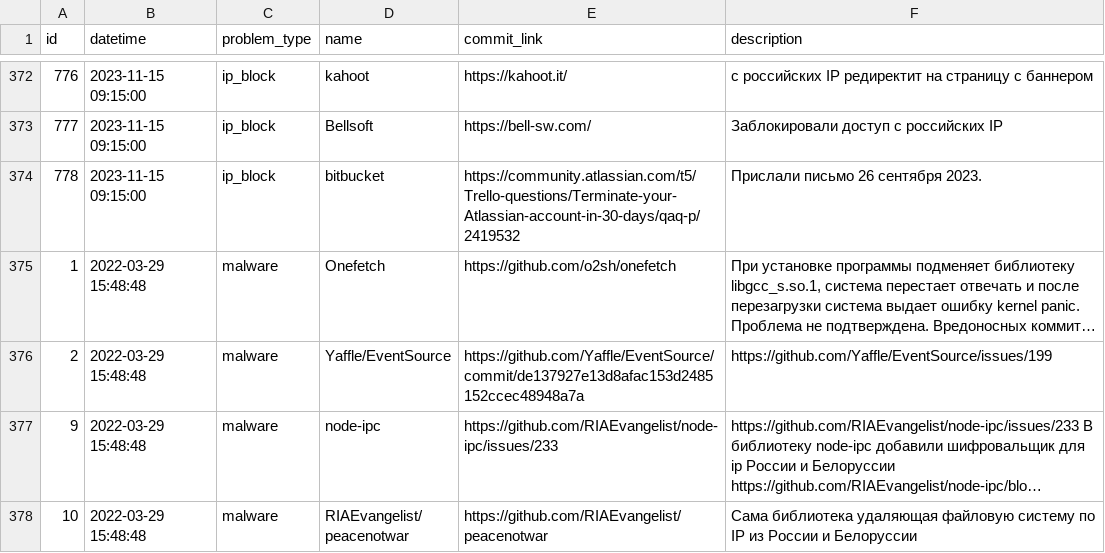
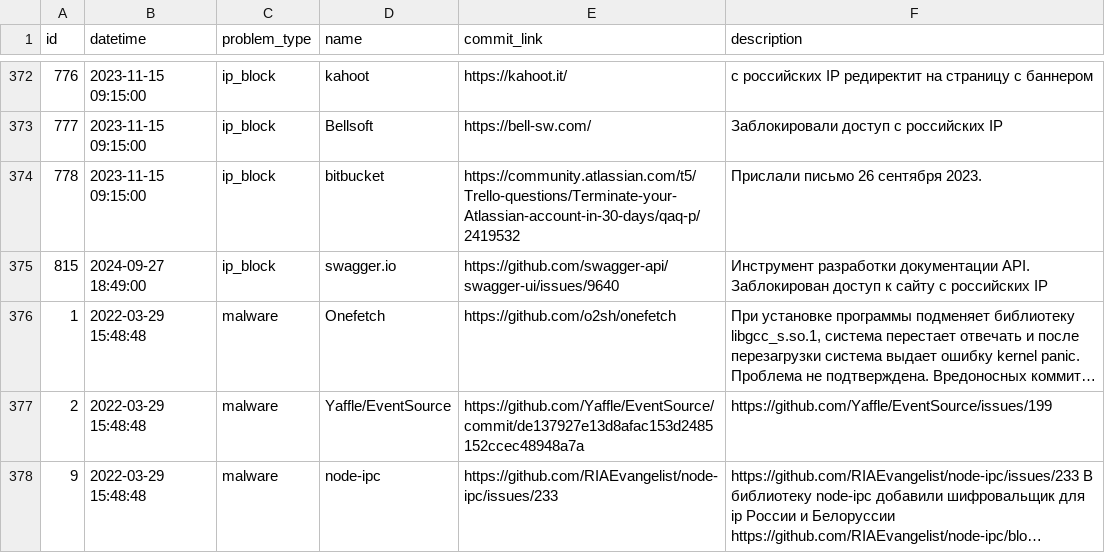
Before and after one commit to toxic-repos/toxic-repos, a CSV file: data/csv/toxic-repos.csv, drawn as a sheet; only a part is shown, gaps mark what is left out; the shorter side is filled out with more unchanged rows; long unchanged cells end in …; the diff names each change by its address in the sheet, - before the commit and + after, or states it on an @@ line.

Commit message:
chore: adds Swagger report

```diff
--- a/data/csv/toxic-repos.csv
+++ b/data/csv/toxic-repos.csv
+row 375: 815 | 2024-09-27 18:49:00 | ip_block | swagger.io | https://github.com/swagger-api/swagger-ui/issues/9640 | Инструмент разработки документации API. Заблокирован доступ к сайту с российских IP
```
Also changed, not shown: 2 other files.
